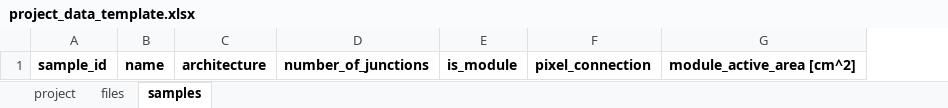
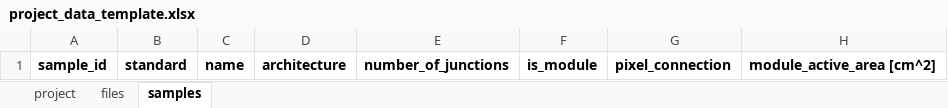
Before and after one commit to FAIRmat-NFDI/nomad-pv-stability-measurements, an Excel workbook: src/nomad_pv_stability_measurements/example_uploads/project_data_template.xlsx, sheet samples, drawn as a sheet; only a part is shown; values as stored, in another font and other column widths than the file's, no borders; the diff names each change by its address in the sheet, - before the commit and + after, or states it on an @@ line.

```diff
--- a/src/nomad_pv_stability_measurements/example_uploads/project_data_template.xlsx (sheet samples)
+++ b/src/nomad_pv_stability_measurements/example_uploads/project_data_template.xlsx (sheet samples)
+column B, row 1: standard
```
Also changed, not shown: sheet files, sheet project, src/nomad_pv_stability_measurements/example_uploads/stability_project/project_data.xlsx, 35 other files.
